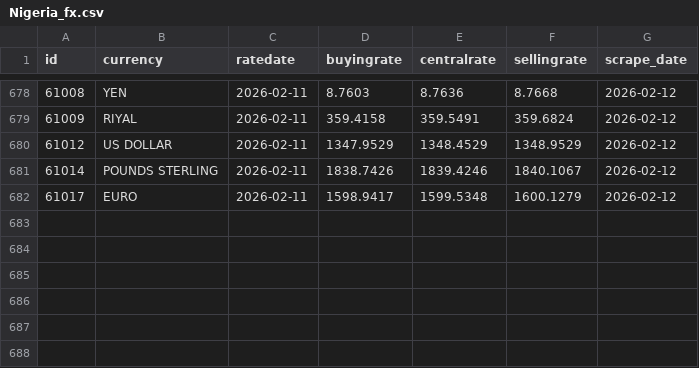
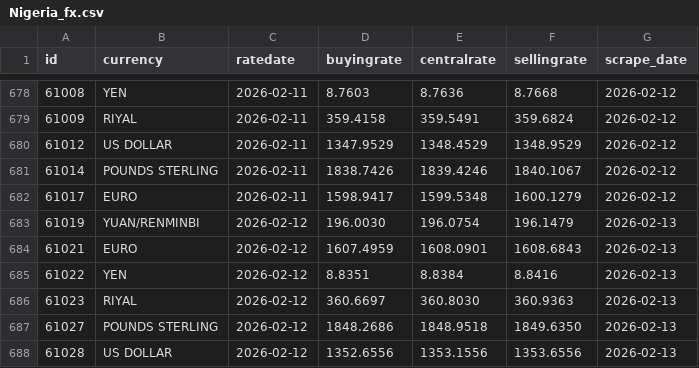
Before and after one commit to Imr-u/Afri_Rate, a CSV file: Scraper_&_datasets/Nigeria_fx/Nigeria_fx.csv, drawn as a sheet; only a part is shown, gaps mark what is left out; the diff names each change by its address in the sheet, - before the commit and + after, or states it on an @@ line.

```diff
--- a/Scraper_&_datasets/Nigeria_fx/Nigeria_fx.csv
+++ b/Scraper_&_datasets/Nigeria_fx/Nigeria_fx.csv
+row 683: 61019 | YUAN/RENMINBI | 2026-02-12 | 196.0030 | 196.0754 | 196.1479 | 2026-02-13
+row 684: 61021 | EURO | 2026-02-12 | 1607.4959 | 1608.0901 | 1608.6843 | 2026-02-13
+row 685: 61022 | YEN | 2026-02-12 | 8.8351 | 8.8384 | 8.8416 | 2026-02-13
+row 686: 61023 | RIYAL | 2026-02-12 | 360.6697 | 360.8030 | 360.9363 | 2026-02-13
+row 687: 61027 | POUNDS STERLING | 2026-02-12 | 1848.2686 | 1848.9518 | 1849.6350 | 2026-02-13
+row 688: 61028 | US DOLLAR | 2026-02-12 | 1352.6556 | 1353.1556 | 1353.6556 | 2026-02-13
```
